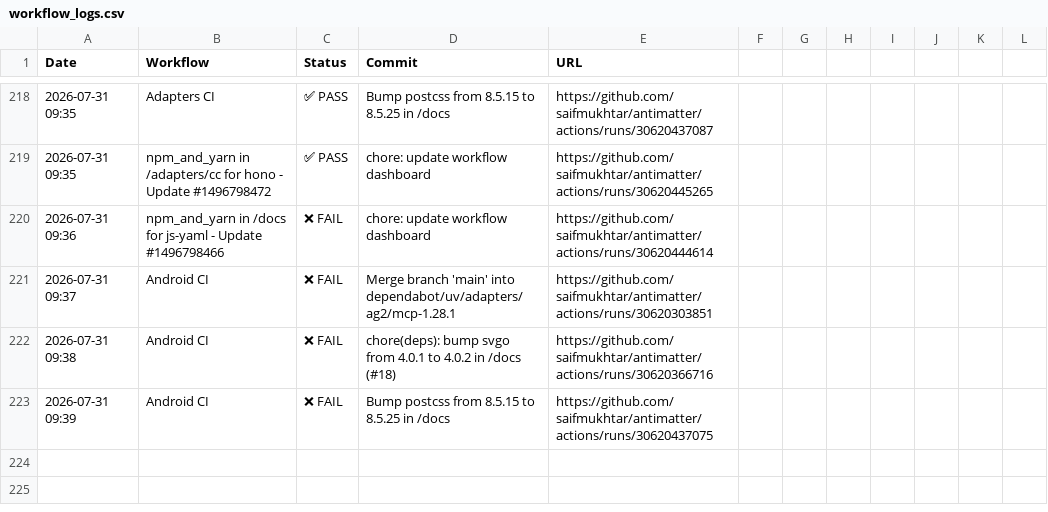
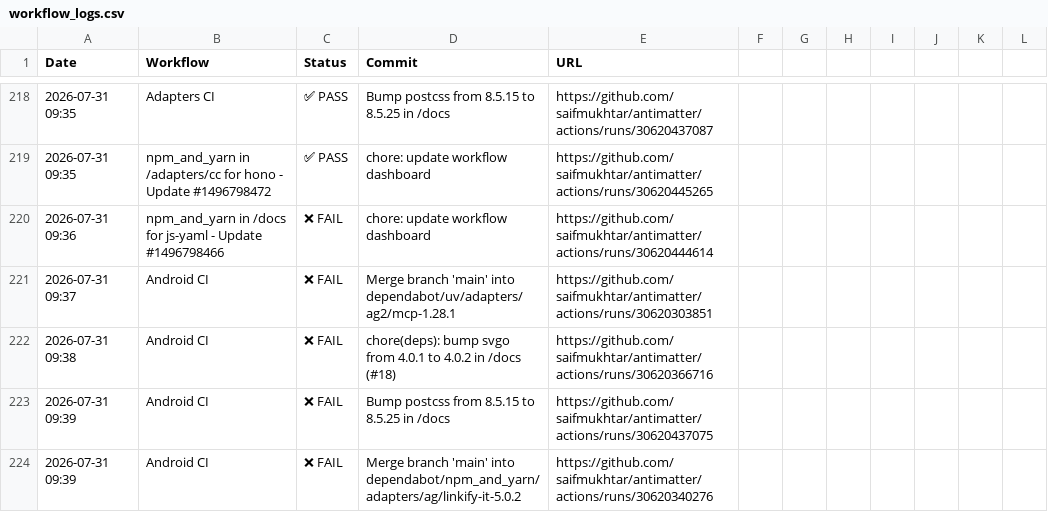
Before and after one commit to saifmukhtar/antimatter, a CSV file: .github/ci-logs/workflow_logs.csv, drawn as a sheet; only a part is shown, gaps mark what is left out; the diff names each change by its address in the sheet, - before the commit and + after, or states it on an @@ line.

```diff
--- a/.github/ci-logs/workflow_logs.csv
+++ b/.github/ci-logs/workflow_logs.csv
+row 224: 2026-07-31 09:39 | Android CI | ❌ FAIL | Merge branch 'main' into dependabot/npm_and_yarn/adapters/ag/linkify-it-5.0.2 | https://github.com/saifmukhtar/antimatter/actions/runs/30620340276
```
Also changed, not shown: 1 other file.
